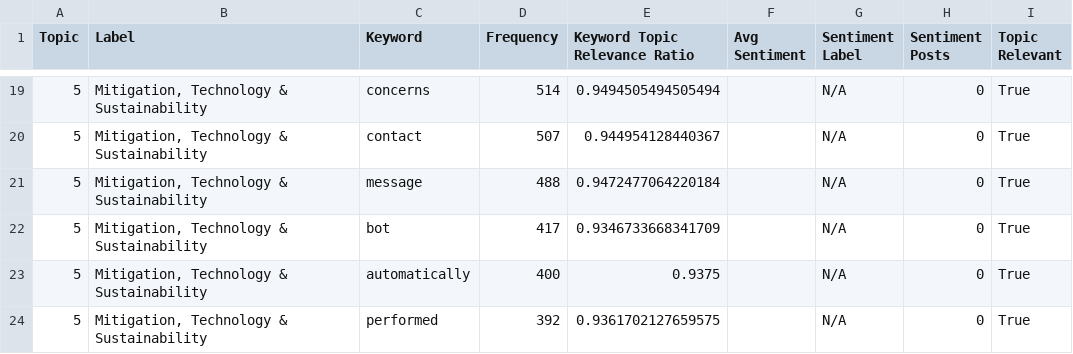
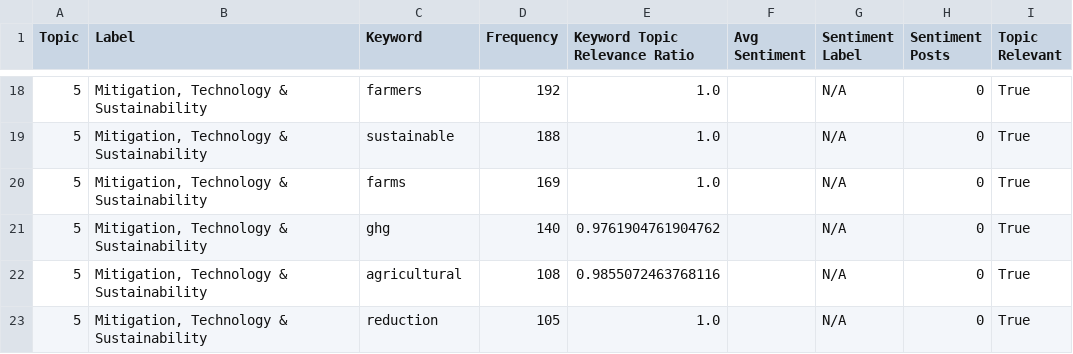
Before and after one commit to ysadamt/csce482-semantic-analysis, a CSV file: results/topic_keywords_frequency_vader.csv, drawn as a sheet; only a part is shown, gaps mark what is left out; the diff covers the shown part only.

```diff
--- a/results/topic_keywords_frequency_vader.csv
+++ b/results/topic_keywords_frequency_vader.csv
@@ -19,6 +18,6 @@ Topic,Label,Keyword,Frequency,Keyword Topic Relevance Ratio,Avg Sentiment,Sentim
-5,"Mitigation, Technology & Sustainability",concerns,514,0.9494505494505494,,N/A,0,True
-5,"Mitigation, Technology & Sustainability",contact,507,0.944954128440367,,N/A,0,True
-5,"Mitigation, Technology & Sustainability",message,488,0.9472477064220184,,N/A,0,True
-5,"Mitigation, Technology & Sustainability",bot,417,0.9346733668341709,,N/A,0,True
-5,"Mitigation, Technology & Sustainability",automatically,400,0.9375,,N/A,0,True
-5,"Mitigation, Technology & Sustainability",performed,392,0.9361702127659575,,N/A,0,True
+5,"Mitigation, Technology & Sustainability",farmers,192,1.0,,N/A,0,True
+5,"Mitigation, Technology & Sustainability",sustainable,188,1.0,,N/A,0,True
+5,"Mitigation, Technology & Sustainability",farms,169,1.0,,N/A,0,True
+5,"Mitigation, Technology & Sustainability",ghg,140,0.9761904761904762,,N/A,0,True
+5,"Mitigation, Technology & Sustainability",agricultural,108,0.9855072463768116,,N/A,0,True
+5,"Mitigation, Technology & Sustainability",reduction,105,1.0,,N/A,0,True
```
Also changed, not shown: 6 added rows, 7 removed rows and 18 edited cells elsewhere in this file, results/sentiment_keyword_quality_check.csv, results/topic_summary.csv, 28 other files.
